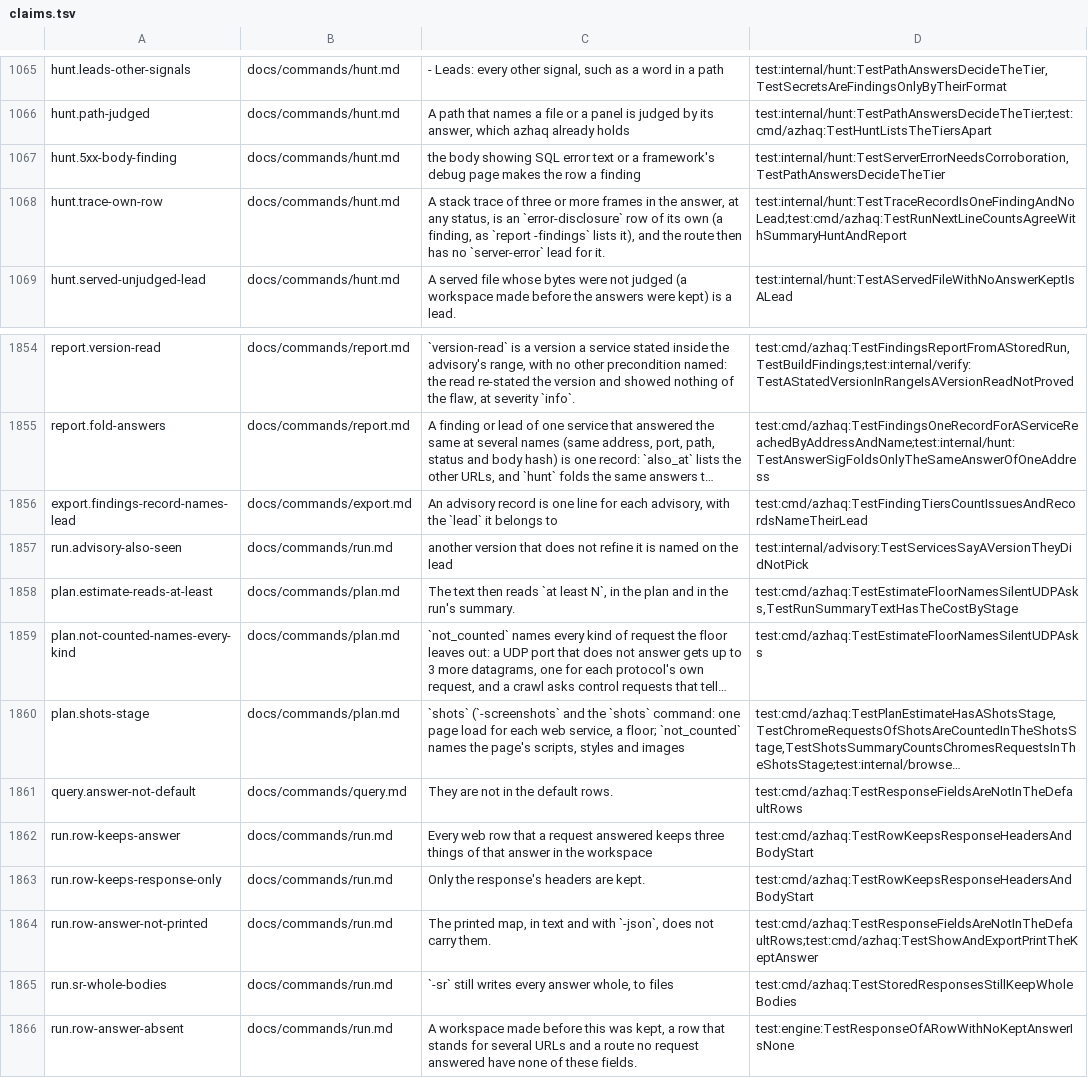
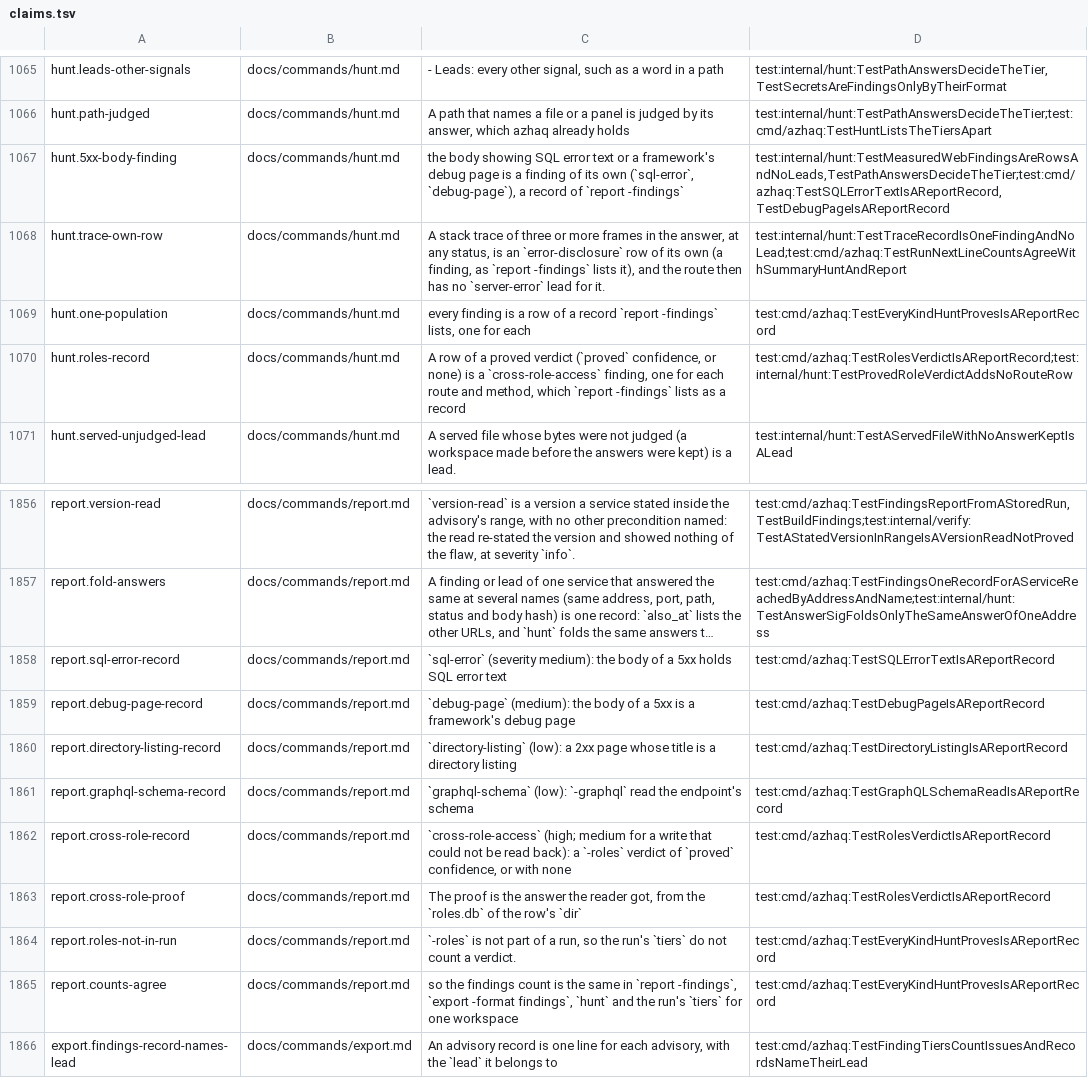
Before and after one commit to lilsadfoqs/azhaq, a TSV file: docs/claims.tsv, drawn as a sheet; only a part is shown, gaps mark what is left out; the shorter side is filled out with more unchanged rows; long unchanged cells end in …; the diff names each change by its address in the sheet, - before the commit and + after, or states it on an @@ line.

Commit message:
fix(report): record the findings hunt proves
hunt proved SQL error text and a debug page in a 5xx body, a directory
listing, a GraphQL schema read or IDE and a -roles verdict from answers
report -findings had no record of, so the counts of one workspace differed.

report -findings and export -format findings now hold a record for each,
with severity, label, proof excerpt, reproduce command and tier:
sql-error, debug-page, directory-listing, graphql-schema, graphql-ide and
cross-role-access. Both commands take -roles, as hunt does.

hunt ranks those records as rows of their own, and reads its predicates
from internal/hunt (Considered, IsListing, GraphQLRead, RoleRow.Proved),
so the two cannot drift. A route no longer gets a lead repeating them.

The text that said which kinds differ is replaced by one saying the
counts agree.

Fixes #542

```diff
--- a/docs/claims.tsv
+++ b/docs/claims.tsv
-C1067: …debug page makes the row a finding
+C1067: …debug page is a finding of its own (`sql-error`, `debug-page`), a record of `report -findings`
-D1067: test:internal/hunt:TestServerErrorNeedsCorroboration,TestPathAnswersDecideTheTier
+D1067: test:internal/hunt:TestMeasuredWebFindingsAreRowsAndNoLeads,TestPathAnswersDecideTheTier;test:cmd/azhaq:TestSQLErrorTextIsAReportRecord,TestDebugPageIsAReportRecord
+row 1069: hunt.one-population | docs/commands/hunt.md | every finding is a row of a record `report -findings` lists, one for each | test:cmd/azhaq:TestEveryKindHuntProvesIsAReportRecord
+row 1070: hunt.roles-record | docs/commands/hunt.md | A row of a proved verdict (`proved` confidence, or none) is a `cross-role-access` finding, one for each route and method, which `report -findings` lists as a record | test:cmd/azhaq:TestRolesVerdictIsAReportRecord;test:internal/hunt:TestProvedRoleVerdictAddsNoRouteRow
+row 1858: report.sql-error-record | docs/commands/report.md | `sql-error` (severity medium): the body of a 5xx holds SQL error text | test:cmd/azhaq:TestSQLErrorTextIsAReportRecord
+row 1859: report.debug-page-record | docs/commands/report.md | `debug-page` (medium): the body of a 5xx is a framework's debug page | test:cmd/azhaq:TestDebugPageIsAReportRecord
+row 1860: report.directory-listing-record | docs/commands/report.md | `directory-listing` (low): a 2xx page whose title is a directory listing | test:cmd/azhaq:TestDirectoryListingIsAReportRecord
+row 1861: report.graphql-schema-record | docs/commands/report.md | `graphql-schema` (low): `-graphql` read the endpoint's schema | test:cmd/azhaq:TestGraphQLSchemaReadIsAReportRecord
+row 1862: report.cross-role-record | docs/commands/report.md | `cross-role-access` (high; medium for a write that could not be read back): a `-roles` verdict of `proved` confidence, or with none | test:cmd/azhaq:TestRolesVerdictIsAReportRecord
+row 1863: report.cross-role-proof | docs/commands/report.md | The proof is the answer the reader got, from the `roles.db` of the row's `dir` | test:cmd/azhaq:TestRolesVerdictIsAReportRecord
+row 1864: report.roles-not-in-run | docs/commands/report.md | `-roles` is not part of a run, so the run's `tiers` do not count a verdict. | test:cmd/azhaq:TestEveryKindHuntProvesIsAReportRecord
+row 1865: report.counts-agree | docs/commands/report.md | so the findings count is the same in `report -findings`, `export -format findings`, `hunt` and the run's `tiers` for one workspace | test:cmd/azhaq:TestEveryKindHuntProvesIsAReportRecord
```
Also changed, not shown: 25 other files.
